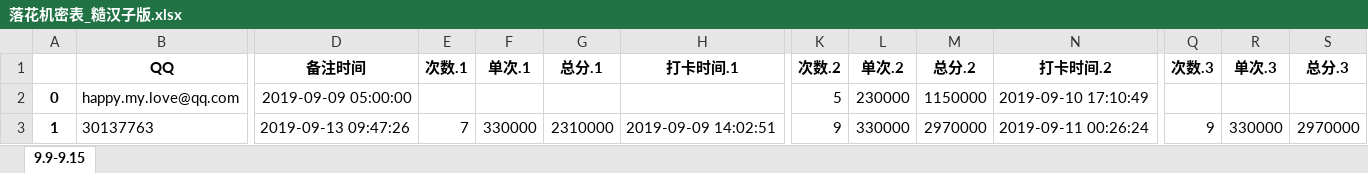
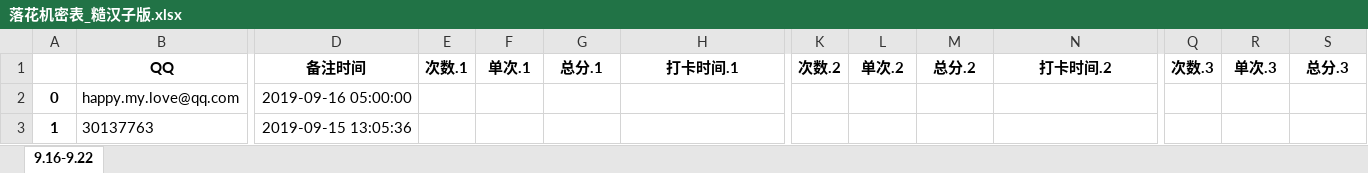
Before and after one commit to julystone/Tools_for_group, an Excel workbook: 落花机密表_糙汉子版.xlsx, sheet 9.16-9.22, drawn as a sheet; only a part is shown, gaps mark what is left out; values as stored, in another font and other column widths than the file's, no borders; the diff covers the shown part only; the diff names each change by its address in the sheet, - before the commit and + after, or states it on an @@ line.

```diff
--- a/落花机密表_糙汉子版.xlsx (sheet 9.16-9.22)
+++ b/落花机密表_糙汉子版.xlsx (sheet 9.16-9.22)
-sheet tab: 9.9-9.15
+sheet tab: 9.16-9.22
-D2 (备注时间): 2019-09-09 05:00:00
+D2 (备注时间): 2019-09-16 05:00:00
-K2 (次数.2): 5
+K2 (次数.2): (empty)
-L2 (单次.2): 230000
+L2 (单次.2): (empty)
-M2 (总分.2): 1150000
+M2 (总分.2): (empty)
-N2 (打卡时间.2): 2019-09-10 17:10:49
+N2 (打卡时间.2): (empty)
-D3 (备注时间): 2019-09-13 09:47:26
+D3 (备注时间): 2019-09-15 13:05:36
-E3 (次数.1): 7
+E3 (次数.1): (empty)
-F3 (单次.1): 330000
+F3 (单次.1): (empty)
-G3 (总分.1): 2310000
+G3 (总分.1): (empty)
-H3 (打卡时间.1): 2019-09-09 14:02:51
+H3 (打卡时间.1): (empty)
-K3 (次数.2): 9
+K3 (次数.2): (empty)
-L3 (单次.2): 330000
+L3 (单次.2): (empty)
-M3 (总分.2): 2970000
+M3 (总分.2): (empty)
-N3 (打卡时间.2): 2019-09-11 00:26:24
+N3 (打卡时间.2): (empty)
-Q3 (次数.3): 9
+Q3 (次数.3): (empty)
-R3 (单次.3): 330000
+R3 (单次.3): (empty)
-S3 (总分.3): 2970000
+S3 (总分.3): (empty)
```
Also changed, not shown: 3 added rows, 4 removed rows, 945 edited cells and row numbers in column A elsewhere in this sheet, 7 other files.
